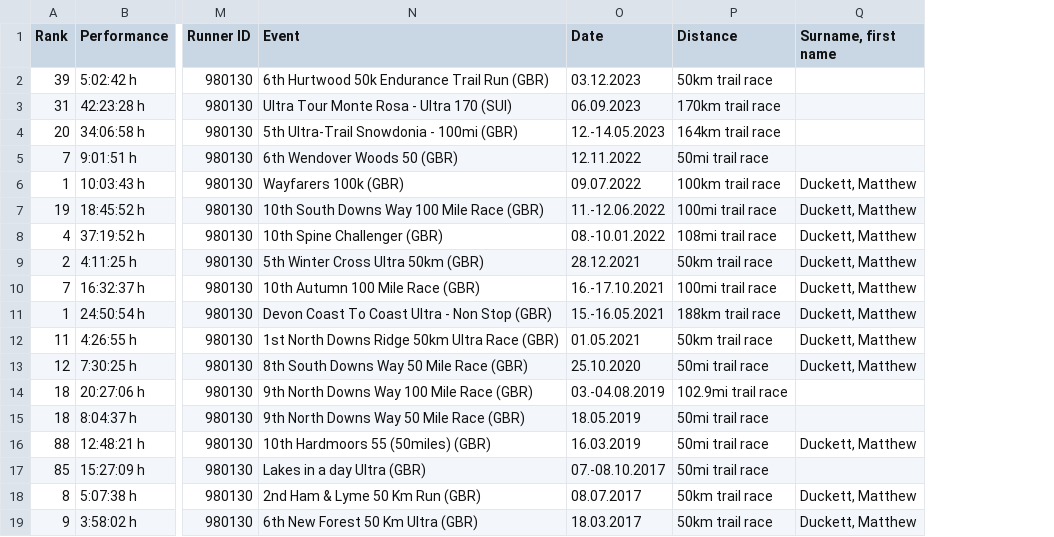
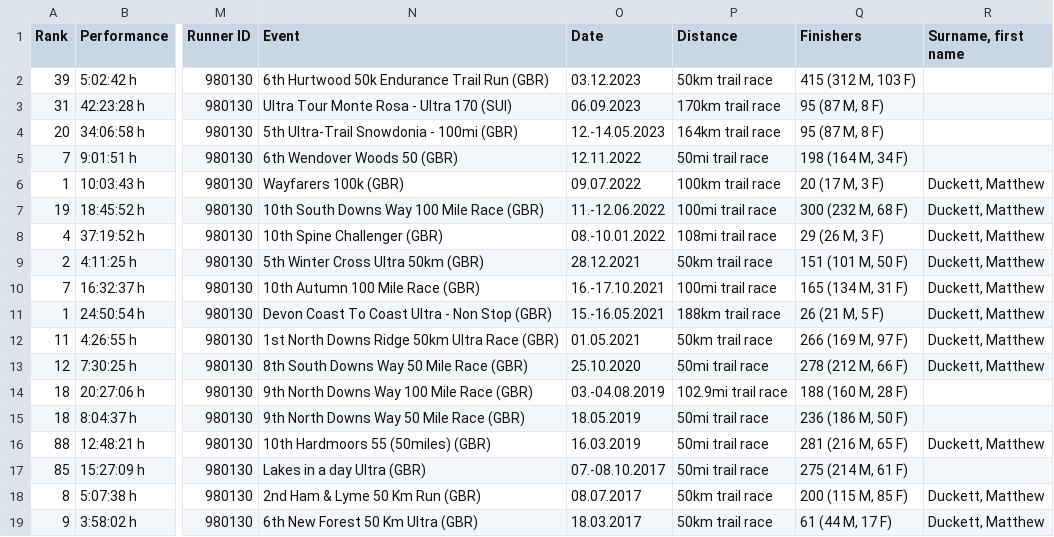
Before and after one commit to Dusoye/BobGraham, a CSV file: data/runner_980130.csv, drawn as a sheet; only a part is shown, gaps mark what is left out; the diff names each change by its address in the sheet, - before the commit and + after, or states it on an @@ line.

Commit message:
individual runner search

```diff
--- a/data/runner_980130.csv
+++ b/data/runner_980130.csv
+column Q (Finishers), rows 2-19: 415 (312 M, 103 F) | 95 (87 M, 8 F) | 95 (87 M, 8 F) | 198 (164 M, 34 F) | 20 (17 M, 3 F) | 300 (232 M, 68 F) | 29 (26 M, 3 F) | 151 (101 M, 50 F) | 165 (134 M, 31 F) | 26 (21 M, 5 F) | 266 (169 M, 97 F) | 278 (212 M, 66 F) | 188 (160 M, 28 F) | 236 (186 M, 50 F) | 281 (216 M, 65 F) | 275 (214 M, 61 F) | 200 (115 M, 85 F) | 61 (44 M, 17 F)
```
Also changed, not shown: 3 other files.
